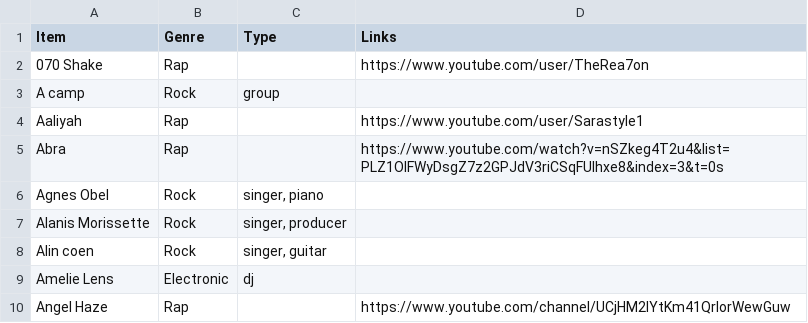
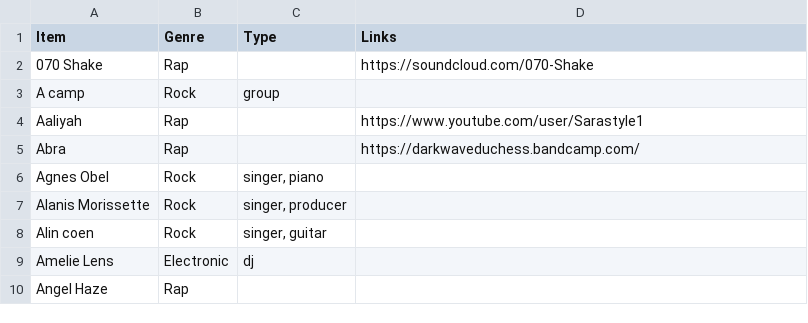
Before and after one commit to jeonghihi/commaneverends.github.io, a CSV file: table_music/data/musicform.csv, drawn as a sheet.

Commit message:
Update musicform.csv

```diff
--- a/table_music/data/musicform.csv
+++ b/table_music/data/musicform.csv
@@ -1,6 +1,6 @@
 Item,Genre,Type,Links
-070 Shake,Rap,,https://www.youtube.com/user/TheRea7on
+070 Shake,Rap,,https://soundcloud.com/070-Shake
 A camp,Rock,group,
 Aaliyah,Rap,,https://www.youtube.com/user/Sarastyle1
-Abra,Rap,,https://www.youtube.com/watch?v=nSZkeg4T2u4&list=PLZ1OIFWyDsgZ7z2GPJdV3riCSqFUlhxe8&index=3&t=0s
+Abra,Rap,,https://darkwaveduchess.bandcamp.com/
 Agnes Obel,Rock,"singer, piano",
@@ -9,2 +9,2 @@ Alin coen,Rock,"singer, guitar",
 Amelie Lens,Electronic,dj,
-Angel Haze,Rap,,https://www.youtube.com/channel/UCjHM2lYtKm41QrIorWewGuw
+Angel Haze,Rap,,
```
